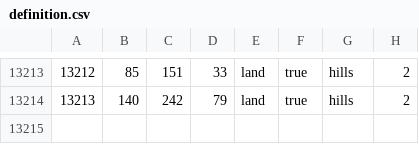
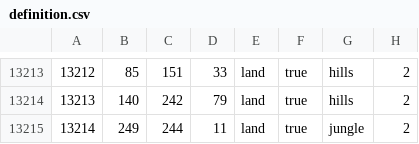
Before and after one commit to NewGrestin/PaxBritannicaRedux, a CSV file: map/definition.csv, drawn as a sheet; only a part is shown, gaps mark what is left out.

```diff
--- a/map/definition.csv
+++ b/map/definition.csv
@@ -13214 +13214,2 @@
 13213;140;242;79;land;true;hills;2
+13214;249;244;11;land;true;jungle;2
```
Also changed, not shown: 7 other files.
